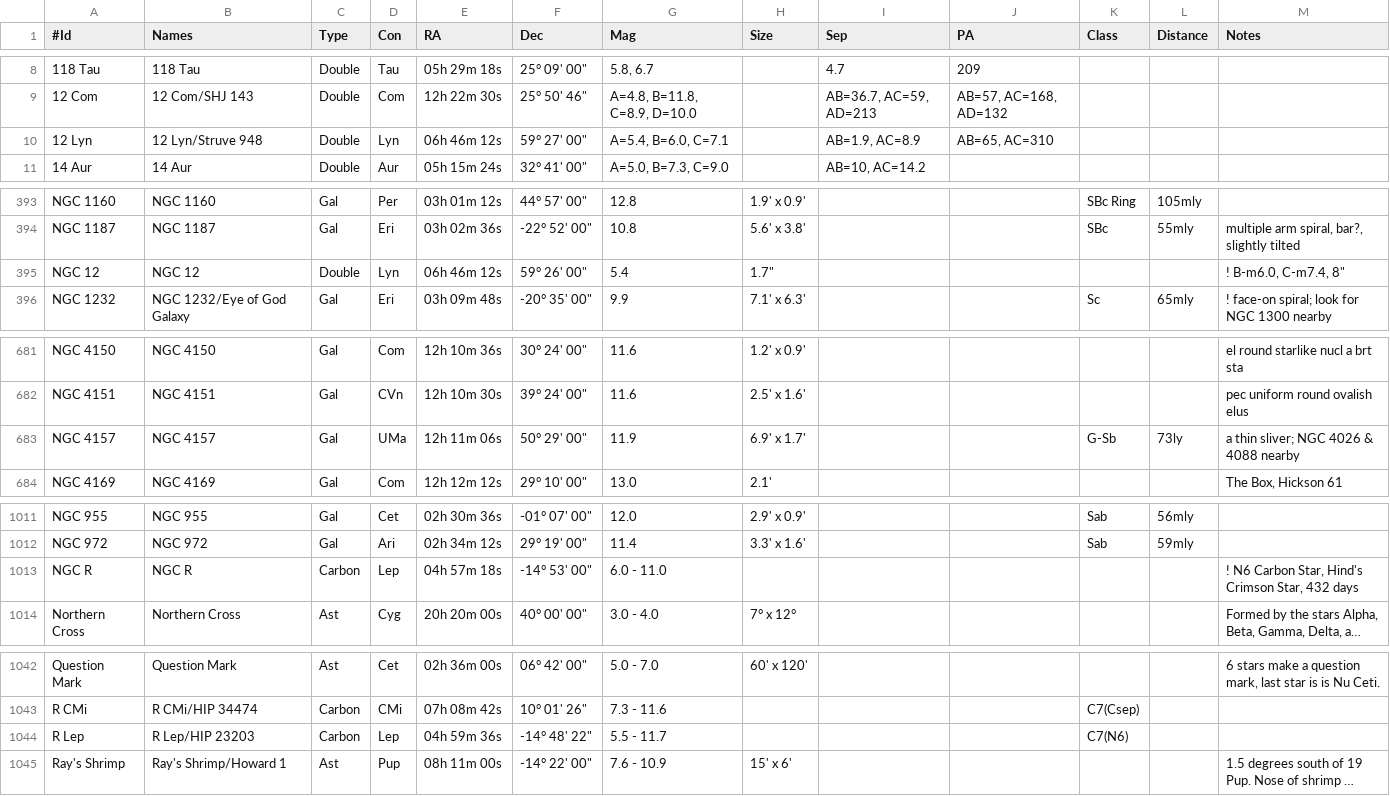
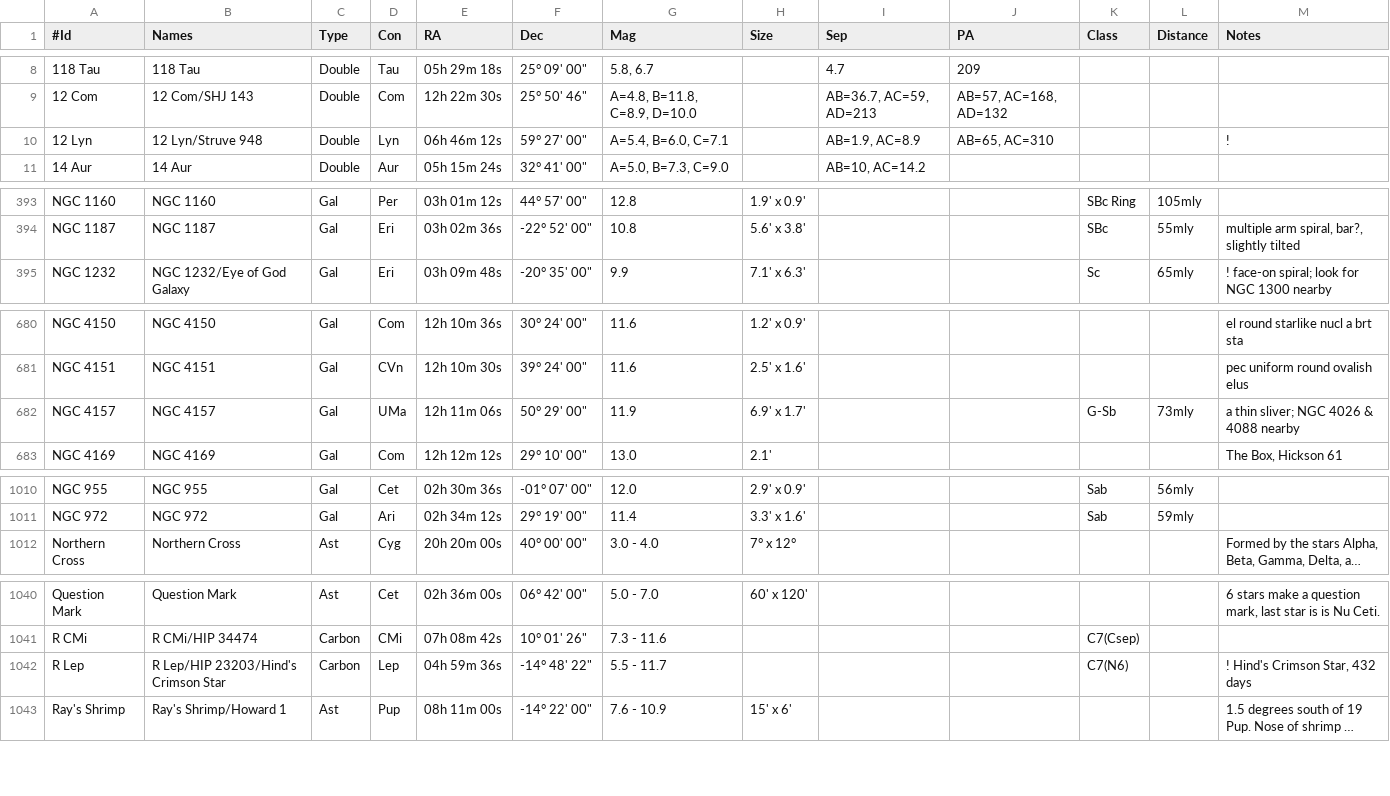
Before and after one commit to jonathanacross/astrodb, a TSV file: data/objects.tsv, drawn as a sheet; only a part is shown, gaps mark what is left out; long unchanged cells end in …; removed rows and columns are numbered as before the commit, all else as after; the diff covers the shown part only; the diff names each change by its address in the sheet, - before the commit and + after, or states it on an @@ line.

Commit message:
data corrections

```diff
--- a/data/objects.tsv
+++ b/data/objects.tsv
-M10 (Notes): (empty)
+M10 (Notes): !
-row 395: NGC 12 | NGC 12 | Double | Lyn | 06h 46m 12s | 59° 26' 00" | 5.4 | 1.7" |  |  |  |  | ! B-m6.0, C-m7.4, 8"
-L682 (Distance): 73ly
+L682 (Distance): 73mly
-row 1013: NGC R | NGC R | Carbon | Lep | 04h 57m 18s | -14° 53' 00" | 6.0 - 11.0 |  |  |  |  |  | ! N6 Carbon Star, Hind's Crimson Star, 432 days
-B1042 (Names): R Lep/HIP 23203
+B1042 (Names): R Lep/HIP 23203/Hind's Crimson Star
-M1042 (Notes): (empty)
+M1042 (Notes): ! Hind's Crimson Star, 432 days
```
Also changed, not shown: 1 edited cell elsewhere in this file.
